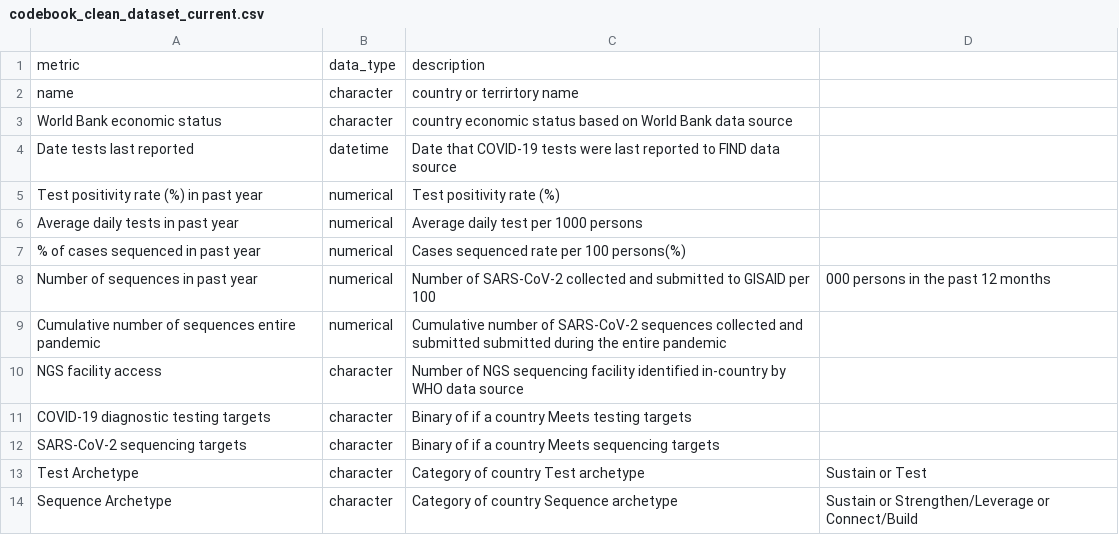
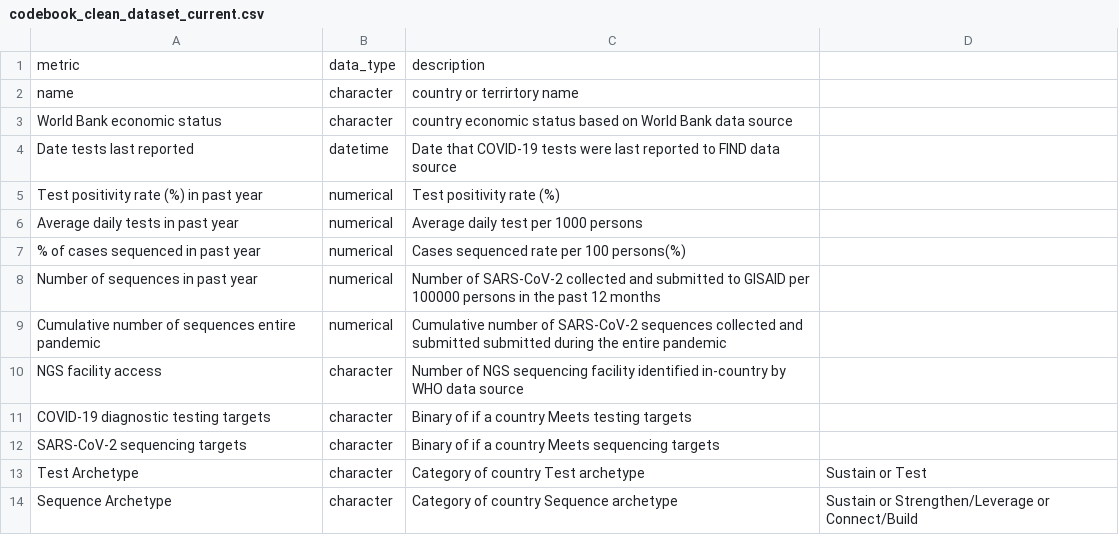
Before and after one commit to PandemicPreventionInstitute/NGS-Capacity-map, a CSV file: data/NGS_Data_Tables/codebook_clean_dataset_current.csv, drawn as a sheet.

Commit message:
Update codebook_clean_dataset_current.csv

```diff
--- a/data/NGS_Data_Tables/codebook_clean_dataset_current.csv
+++ b/data/NGS_Data_Tables/codebook_clean_dataset_current.csv
@@ -7,3 +7,3 @@ Average daily tests in past year,numerical,Average daily test per 1000 persons,
 % of cases sequenced in past year,numerical,Cases sequenced rate per 100 persons(%),
-Number of sequences in past year,numerical,Number of SARS-CoV-2 collected and submitted to GISAID per 100,000 persons in the past 12 months,
+Number of sequences in past year,numerical,Number of SARS-CoV-2 collected and submitted to GISAID per 100000 persons in the past 12 months,
 Cumulative number of sequences entire pandemic,numerical,Cumulative number of SARS-CoV-2 sequences collected and submitted submitted during the entire pandemic
```
